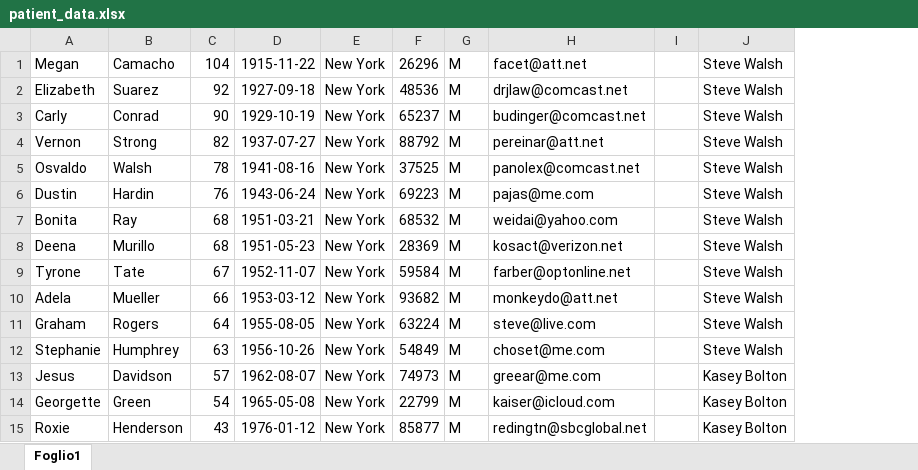
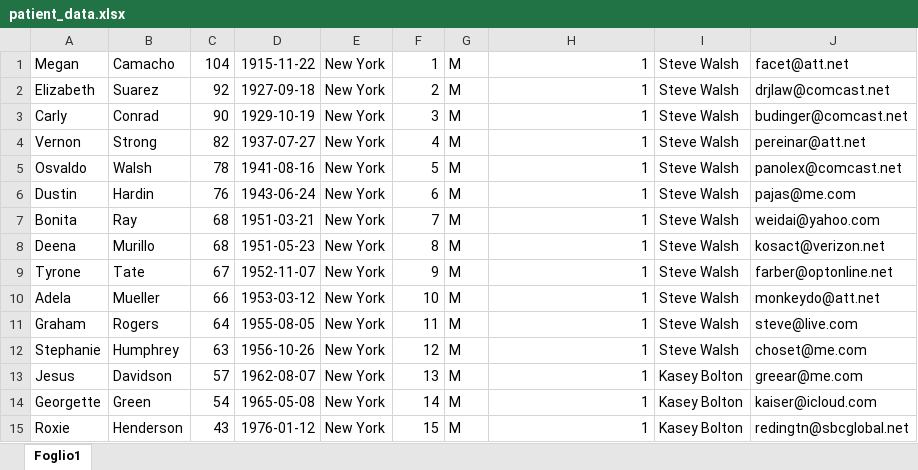
Before and after one commit to andrea989898/Software-Sanitario-unitn, an Excel workbook: SoftwareSanitario/database/excel/patient_data.xlsx, sheet Foglio1, drawn as a sheet; only a part is shown; values as stored, in another font and other column widths than the file's, no borders; removed rows and columns are numbered as before the commit, all else as after; the diff covers the shown part only; the diff names each change by its address in the sheet, - before the commit and + after, or states it on an @@ line.

```diff
--- a/SoftwareSanitario/database/excel/patient_data.xlsx (sheet Foglio1)
+++ b/SoftwareSanitario/database/excel/patient_data.xlsx (sheet Foglio1)
-column I, empty
+column J, rows 1-15: facet@att.net | drjlaw@comcast.net | budinger@comcast.net | pereinar@att.net | panolex@comcast.net | pajas@me.com | weidai@yahoo.com | kosact@verizon.net | farber@optonline.net | monkeydo@att.net | steve@live.com | choset@me.com | greear@me.com | kaiser@icloud.com | redingtn@sbcglobal.net
-F1: 26296
+F1: 1
-H1: facet@att.net
+H1: 1
-F2: 48536
+F2: 2
-H2: drjlaw@comcast.net
+H2: 1
-F3: 65237
+F3: 3
-H3: budinger@comcast.net
+H3: 1
-F4: 88792
+F4: 4
-H4: pereinar@att.net
+H4: 1
-F5: 37525
+F5: 5
-H5: panolex@comcast.net
+H5: 1
-F6: 69223
+F6: 6
-H6: pajas@me.com
+H6: 1
-F7: 68532
+F7: 7
-H7: weidai@yahoo.com
+H7: 1
-F8: 28369
+F8: 8
-H8: kosact@verizon.net
+H8: 1
-F9: 59584
+F9: 9
-H9: farber@optonline.net
+H9: 1
-F10: 93682
+F10: 10
-H10: monkeydo@att.net
+H10: 1
-F11: 63224
+F11: 11
-H11: steve@live.com
+H11: 1
-F12: 54849
+F12: 12
-H12: choset@me.com
+H12: 1
-F13: 74973
+F13: 13
-H13: greear@me.com
+H13: 1
-F14: 22799
+F14: 14
-H14: kaiser@icloud.com
+H14: 1
-F15: 85877
+F15: 15
-H15: redingtn@sbcglobal.net
+H15: 1
```
Also changed, not shown: 170 edited cells elsewhere in this sheet, SoftwareSanitario/database/excel/allDoctors_data.xlsx, SoftwareSanitario/database/excel/generalDoctors_Data.xlsx, 18 other files.
